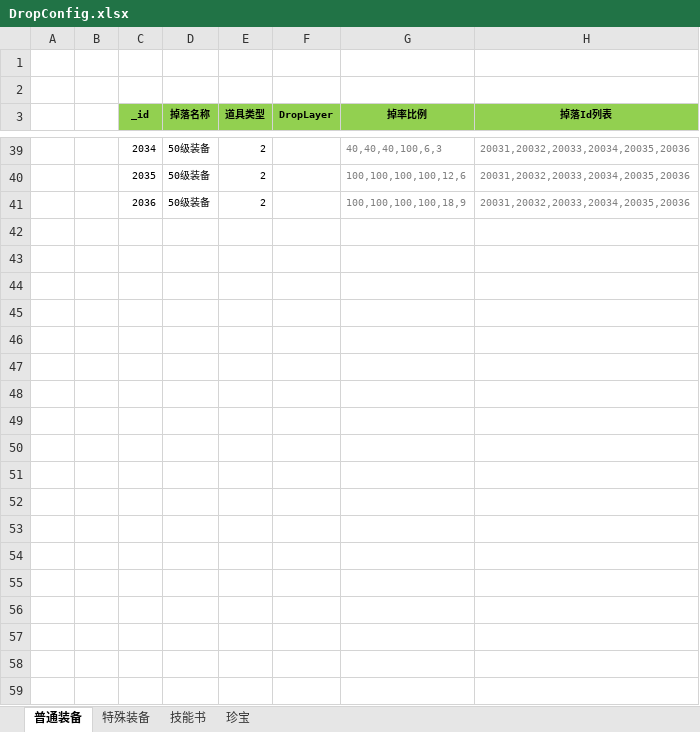
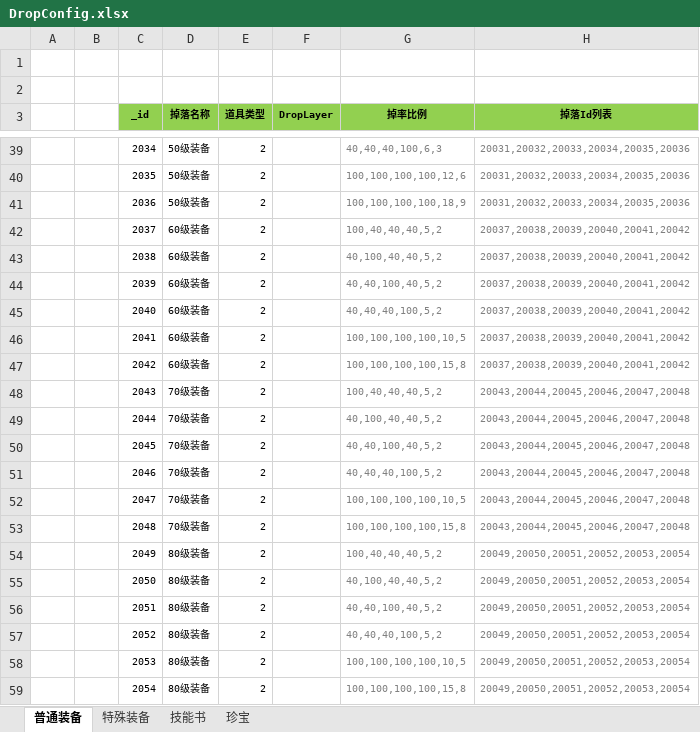
Before and after one commit to wokanjianyang/legend2, an Excel workbook: Excel/DropConfig.xlsx, sheet 普通装备, drawn as a sheet; only a part is shown, gaps mark what is left out; values as stored, in another font and other column widths than the file's, no borders; the diff names each change by its address in the sheet, - before the commit and + after, or states it on an @@ line.

```diff
--- a/Excel/DropConfig.xlsx (sheet 普通装备)
+++ b/Excel/DropConfig.xlsx (sheet 普通装备)
+row 42:  |  | 2037 | 60级装备 | 2 |  | 100,40,40,40,5,2 | 20037,20038,20039,20040,20041,20042
+row 43:  |  | 2038 | 60级装备 | 2 |  | 40,100,40,40,5,2 | 20037,20038,20039,20040,20041,20042
+row 44:  |  | 2039 | 60级装备 | 2 |  | 40,40,100,40,5,2 | 20037,20038,20039,20040,20041,20042
+row 45:  |  | 2040 | 60级装备 | 2 |  | 40,40,40,100,5,2 | 20037,20038,20039,20040,20041,20042
+row 46:  |  | 2041 | 60级装备 | 2 |  | 100,100,100,100,10,5 | 20037,20038,20039,20040,20041,20042
+row 47:  |  | 2042 | 60级装备 | 2 |  | 100,100,100,100,15,8 | 20037,20038,20039,20040,20041,20042
+row 48:  |  | 2043 | 70级装备 | 2 |  | 100,40,40,40,5,2 | 20043,20044,20045,20046,20047,20048
+row 49:  |  | 2044 | 70级装备 | 2 |  | 40,100,40,40,5,2 | 20043,20044,20045,20046,20047,20048
+row 50:  |  | 2045 | 70级装备 | 2 |  | 40,40,100,40,5,2 | 20043,20044,20045,20046,20047,20048
+row 51:  |  | 2046 | 70级装备 | 2 |  | 40,40,40,100,5,2 | 20043,20044,20045,20046,20047,20048
+row 52:  |  | 2047 | 70级装备 | 2 |  | 100,100,100,100,10,5 | 20043,20044,20045,20046,20047,20048
+row 53:  |  | 2048 | 70级装备 | 2 |  | 100,100,100,100,15,8 | 20043,20044,20045,20046,20047,20048
+row 54:  |  | 2049 | 80级装备 | 2 |  | 100,40,40,40,5,2 | 20049,20050,20051,20052,20053,20054
+row 55:  |  | 2050 | 80级装备 | 2 |  | 40,100,40,40,5,2 | 20049,20050,20051,20052,20053,20054
+row 56:  |  | 2051 | 80级装备 | 2 |  | 40,40,100,40,5,2 | 20049,20050,20051,20052,20053,20054
+row 57:  |  | 2052 | 80级装备 | 2 |  | 40,40,40,100,5,2 | 20049,20050,20051,20052,20053,20054
+row 58:  |  | 2053 | 80级装备 | 2 |  | 100,100,100,100,10,5 | 20049,20050,20051,20052,20053,20054
+row 59:  |  | 2054 | 80级装备 | 2 |  | 100,100,100,100,15,8 | 20049,20050,20051,20052,20053,20054
```
Also changed, not shown: sheet 珍宝, Excel/BossConfig.xlsx, Excel/DropBaseConfig.xlsx, 23 other files.
